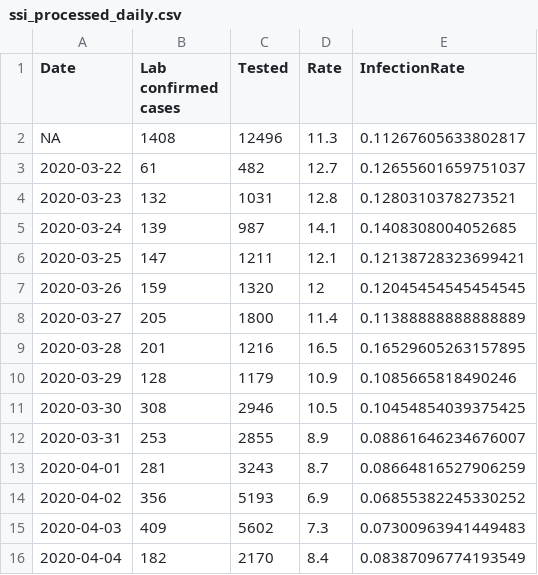
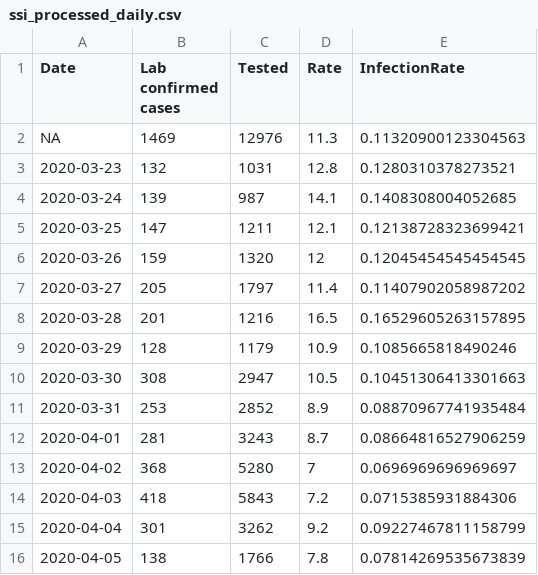
Before and after one commit to nikolajthams/COVID-19, a CSV file: code/data/ssi_processed_daily.csv, drawn as a sheet.

```diff
--- a/code/data/ssi_processed_daily.csv
+++ b/code/data/ssi_processed_daily.csv
@@ -1,4 +1,3 @@
 Date,Lab confirmed cases,Tested,Rate,InfectionRate
-NA,1408,12496,11.3,0.11267605633802817
-2020-03-22,61,482,12.7,0.12655601659751037
+NA,1469,12976,11.3,0.11320900123304563
 2020-03-23,132,1031,12.8,0.1280310378273521
@@ -7,10 +6,11 @@ NA,1408,12496,11.3,0.11267605633802817
 2020-03-26,159,1320,12,0.12045454545454545
-2020-03-27,205,1800,11.4,0.11388888888888889
+2020-03-27,205,1797,11.4,0.11407902058987202
 2020-03-28,201,1216,16.5,0.16529605263157895
 2020-03-29,128,1179,10.9,0.1085665818490246
-2020-03-30,308,2946,10.5,0.10454854039375425
-2020-03-31,253,2855,8.9,0.08861646234676007
+2020-03-30,308,2947,10.5,0.10451306413301663
+2020-03-31,253,2852,8.9,0.08870967741935484
 2020-04-01,281,3243,8.7,0.08664816527906259
-2020-04-02,356,5193,6.9,0.06855382245330252
-2020-04-03,409,5602,7.3,0.07300963941449483
-2020-04-04,182,2170,8.4,0.08387096774193549
+2020-04-02,368,5280,7,0.0696969696969697
+2020-04-03,418,5843,7.2,0.0715385931884306
+2020-04-04,301,3262,9.2,0.09227467811158799
+2020-04-05,138,1766,7.8,0.07814269535673839
```
Also changed, not shown: code/data/ssi.csv, code/data/ssi_processed_agegroups.csv, 3 other files.
